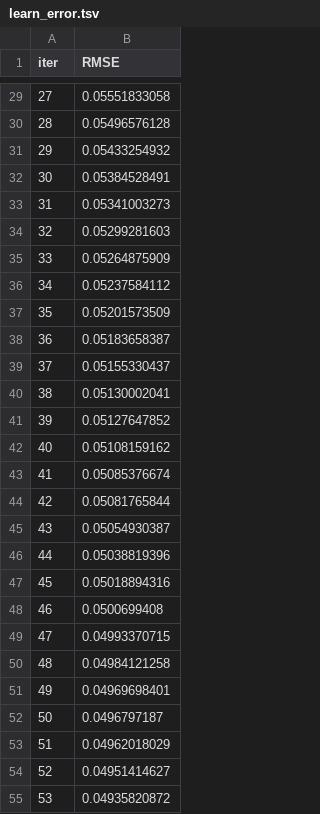
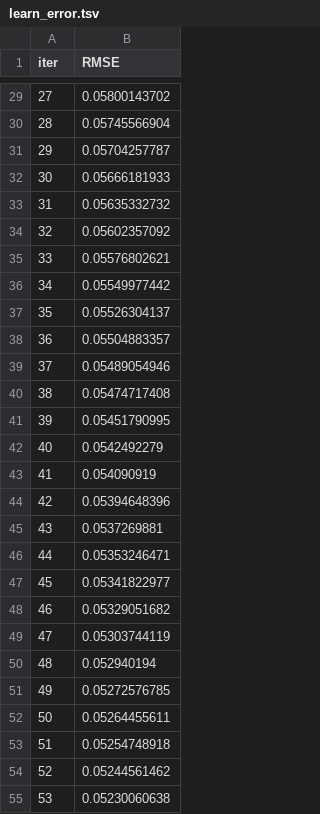
Before and after one commit to LlirikOknessu/tpu-8e21-ai-basis, a TSV file: Racheev/catboost_info/learn_error.tsv, drawn as a sheet; only a part is shown, gaps mark what is left out; the diff covers the shown part only.

```diff
--- a/Racheev/catboost_info/learn_error.tsv
+++ b/Racheev/catboost_info/learn_error.tsv
@@ -29,27 +29,27 @@ iter	RMSE
-27	0.05551833058
-28	0.05496576128
-29	0.05433254932
-30	0.05384528491
-31	0.05341003273
-32	0.05299281603
-33	0.05264875909
-34	0.05237584112
-35	0.05201573509
-36	0.05183658387
-37	0.05155330437
-38	0.05130002041
-39	0.05127647852
-40	0.05108159162
-41	0.05085376674
-42	0.05081765844
-43	0.05054930387
-44	0.05038819396
-45	0.05018894316
-46	0.0500699408
-47	0.04993370715
-48	0.04984121258
-49	0.04969698401
-50	0.0496797187
-51	0.04962018029
-52	0.04951414627
-53	0.04935820872
+27	0.05800143702
+28	0.05745566904
+29	0.05704257787
+30	0.05666181933
+31	0.05635332732
+32	0.05602357092
+33	0.05576802621
+34	0.05549977442
+35	0.05526304137
+36	0.05504883357
+37	0.05489054946
+38	0.05474717408
+39	0.05451790995
+40	0.0542492279
+41	0.054090919
+42	0.05394648396
+43	0.0537269881
+44	0.05353246471
+45	0.05341822977
+46	0.05329051682
+47	0.05303744119
+48	0.052940194
+49	0.05272576785
+50	0.05264455611
+51	0.05254748918
+52	0.05244561462
+53	0.05230060638
```
Also changed, not shown: 173 edited cells elsewhere in this file, Racheev/catboost_info/time_left.tsv, 13 other files.
